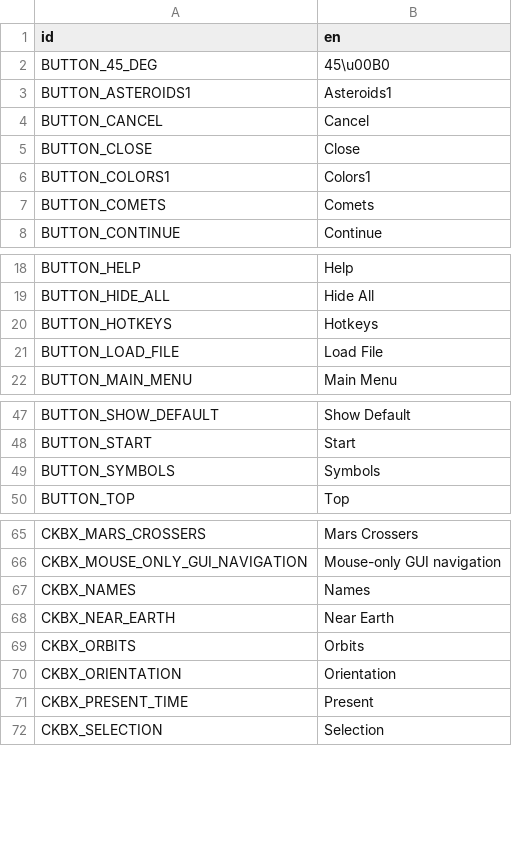
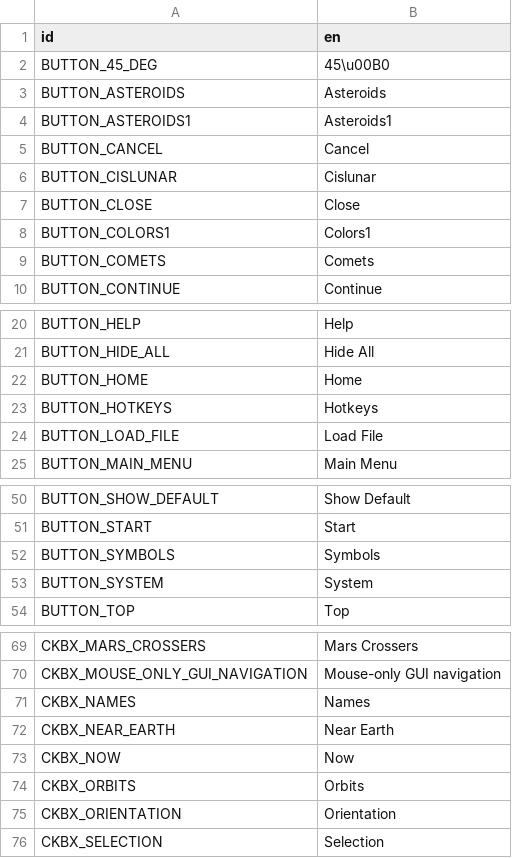
Before and after one commit to ivoyager/ivoyager, a CSV file: data/text/gui_text.csv, drawn as a sheet; only a part is shown, gaps mark what is left out.

```diff
--- a/data/text/gui_text.csv
+++ b/data/text/gui_text.csv
@@ -2,4 +2,6 @@ id,en
 BUTTON_45_DEG,45\u00B0
+BUTTON_ASTEROIDS,Asteroids
 BUTTON_ASTEROIDS1,Asteroids1
 BUTTON_CANCEL,Cancel
+BUTTON_CISLUNAR,Cislunar
 BUTTON_CLOSE,Close
@@ -19,2 +21,3 @@ BUTTON_HELP,Help
 BUTTON_HIDE_ALL,Hide All
+BUTTON_HOME,Home
 BUTTON_HOTKEYS,Hotkeys
@@ -49,2 +52,3 @@ BUTTON_START,Start
 BUTTON_SYMBOLS,Symbols
+BUTTON_SYSTEM,System
 BUTTON_TOP,Top
@@ -68,5 +72,5 @@ CKBX_NAMES,Names
 CKBX_NEAR_EARTH,Near Earth
+CKBX_NOW,Now
 CKBX_ORBITS,Orbits
 CKBX_ORIENTATION,Orientation
-CKBX_PRESENT_TIME,Present
 CKBX_SELECTION,Selection
```
Also changed, not shown: 8 other files.
